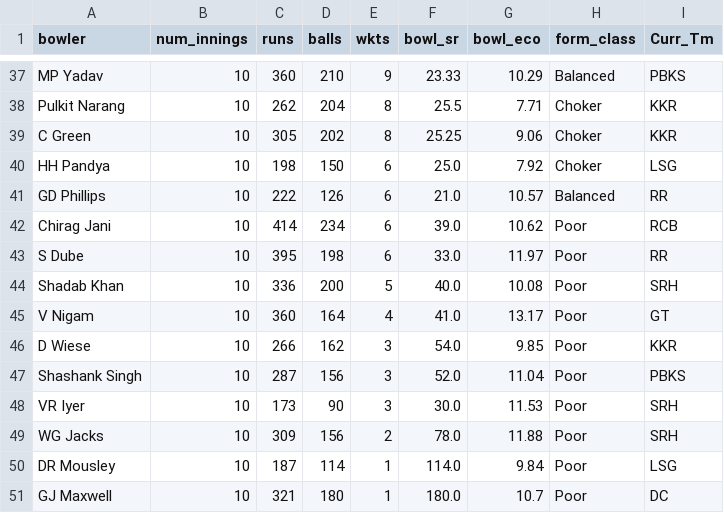
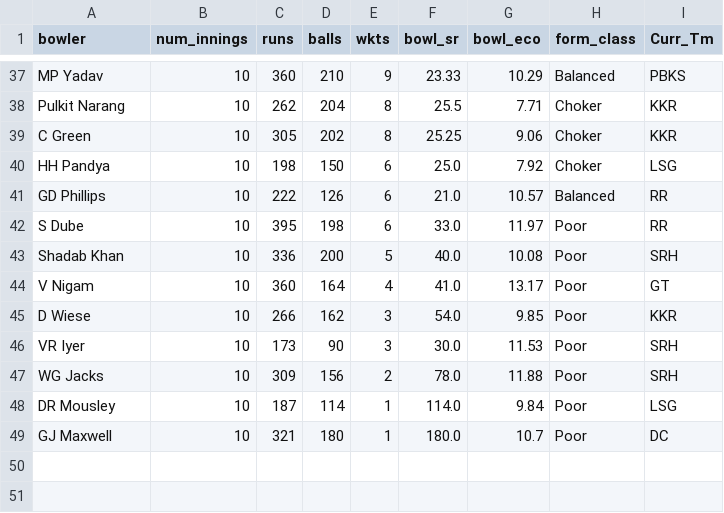
Before and after one commit to RoumyaDas/SPL, a CSV file: SPL/data/special_stats/tab31.csv, drawn as a sheet; only a part is shown, gaps mark what is left out; the diff names each change by its address in the sheet, - before the commit and + after, or states it on an @@ line.

```diff
--- a/SPL/data/special_stats/tab31.csv
+++ b/SPL/data/special_stats/tab31.csv
-row 42: Chirag Jani | 10 | 414 | 234 | 6 | 39.0 | 10.62 | Poor | RCB
-row 47: Shashank Singh | 10 | 287 | 156 | 3 | 52.0 | 11.04 | Poor | PBKS
```
Also changed, not shown: SPL/data/special_stats/tab12.csv, SPL/data/special_stats/tab13.csv, 4 other files.
